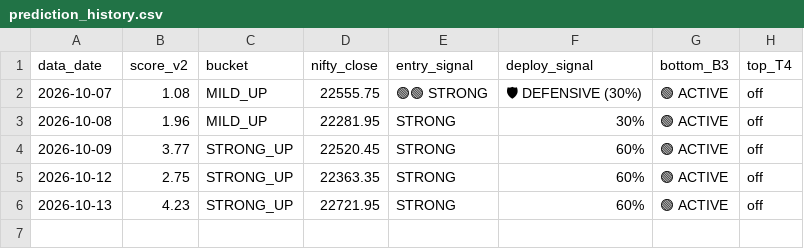
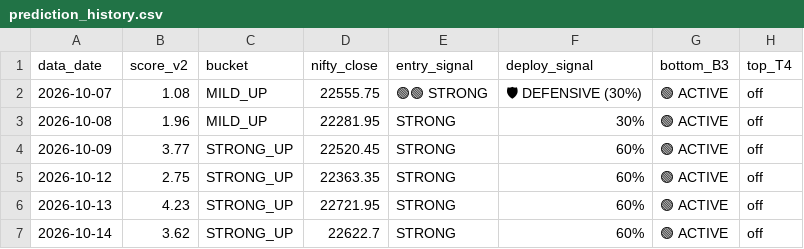
Before and after one commit to abhayv7272/smart-money-predictor, a CSV file: output/prediction_history.csv, drawn as a sheet.

Commit message:
Daily prediction 2026-10-14

```diff
--- a/output/prediction_history.csv
+++ b/output/prediction_history.csv
@@ -6 +6,2 @@ data_date,score_v2,bucket,nifty_close,entry_signal,deploy_signal,bottom_B3,top_T
 2026-10-13,4.23,STRONG_UP,22721.95,STRONG,60%,🟢 ACTIVE,off
+2026-10-14,3.62,STRONG_UP,22622.7,STRONG,60%,🟢 ACTIVE,off
```
Also changed, not shown: data/nifty_close.csv, 29 other files.
